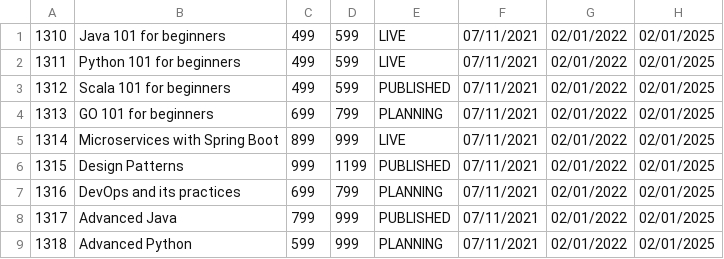
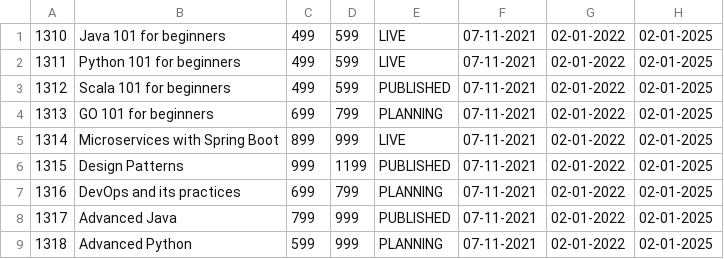
Before and after one commit to Ryse-Target-Ready-2022/learningresources-api, a CSV file: LearningResources.csv, drawn as a sheet.

Commit message:
Add method to save data to csv and also sort by profit margin

```diff
--- a/LearningResources.csv
+++ b/LearningResources.csv
@@ -1,9 +1,9 @@
-1310,Java 101 for beginners,499,599,LIVE,07/11/2021,02/01/2022,02/01/2025
-1311,Python 101 for beginners,499,599,LIVE,07/11/2021,02/01/2022,02/01/2025
-1312,Scala 101 for beginners,499,599,PUBLISHED,07/11/2021,02/01/2022,02/01/2025
-1313,GO 101 for beginners,699,799,PLANNING,07/11/2021,02/01/2022,02/01/2025
-1314,Microservices with Spring Boot,899,999,LIVE,07/11/2021,02/01/2022,02/01/2025
-1315,Design Patterns,999,1199,PUBLISHED,07/11/2021,02/01/2022,02/01/2025
-1316,DevOps and its practices,699,799,PLANNING,07/11/2021,02/01/2022,02/01/2025
-1317,Advanced Java,799,999,PUBLISHED,07/11/2021,02/01/2022,02/01/2025
-1318,Advanced Python,599,999,PLANNING,07/11/2021,02/01/2022,02/01/2025
+1310,Java 101 for beginners,499,599,LIVE,07-11-2021,02-01-2022,02-01-2025
+1311,Python 101 for beginners,499,599,LIVE,07-11-2021,02-01-2022,02-01-2025
+1312,Scala 101 for beginners,499,599,PUBLISHED,07-11-2021,02-01-2022,02-01-2025
+1313,GO 101 for beginners,699,799,PLANNING,07-11-2021,02-01-2022,02-01-2025
+1314,Microservices with Spring Boot,899,999,LIVE,07-11-2021,02-01-2022,02-01-2025
+1315,Design Patterns,999,1199,PUBLISHED,07-11-2021,02-01-2022,02-01-2025
+1316,DevOps and its practices,699,799,PLANNING,07-11-2021,02-01-2022,02-01-2025
+1317,Advanced Java,799,999,PUBLISHED,07-11-2021,02-01-2022,02-01-2025
+1318,Advanced Python,599,999,PLANNING,07-11-2021,02-01-2022,02-01-2025
```
Also changed, not shown: 2 other files.
